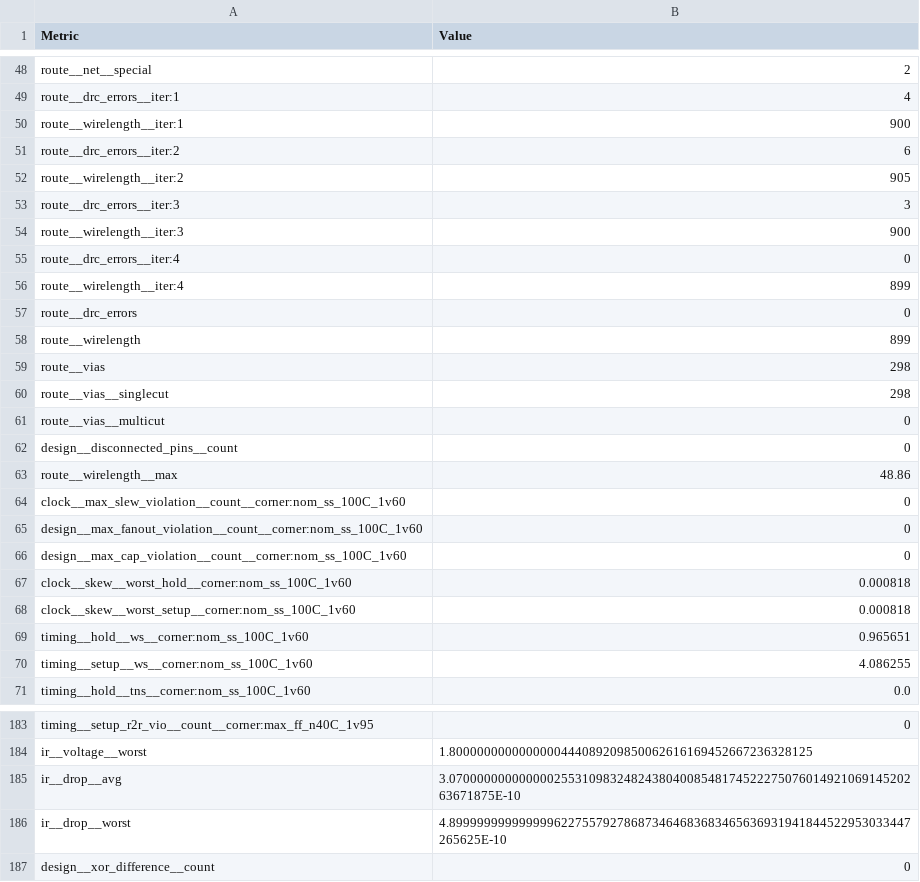
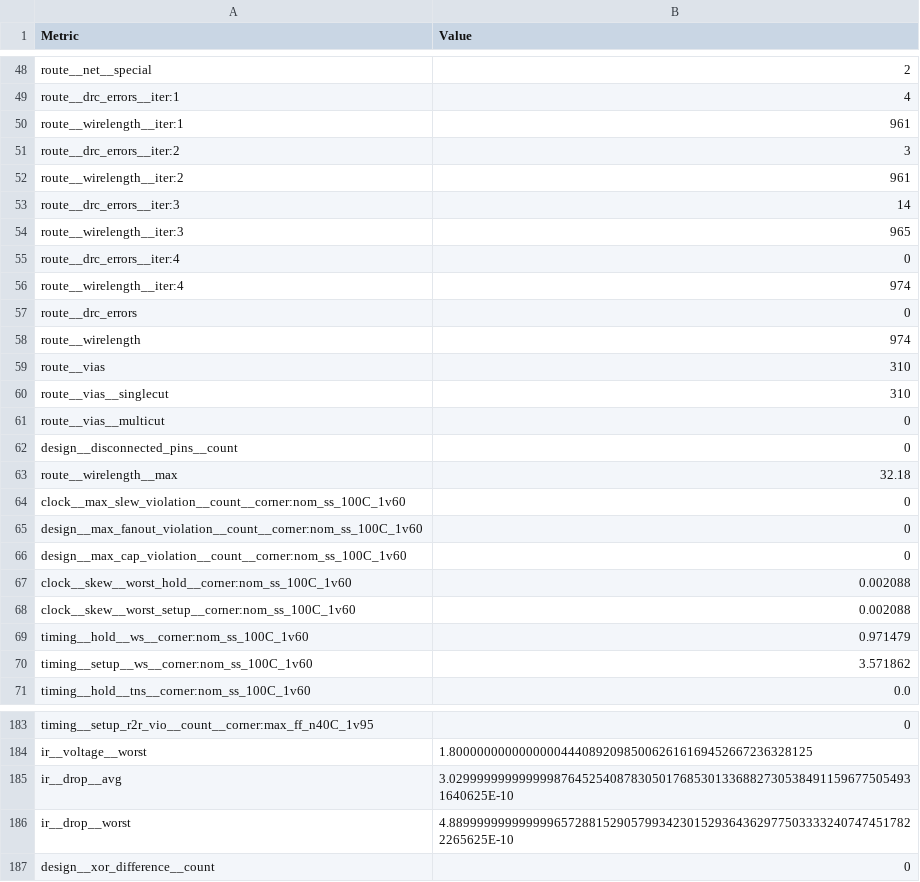
Before and after one commit to Ashwin-Rajesh/LifeOnChip, a CSV file: macros/life_cell/out/metrics.csv, drawn as a sheet; only a part is shown, gaps mark what is left out; the diff covers the shown part only.

```diff
--- a/macros/life_cell/out/metrics.csv
+++ b/macros/life_cell/out/metrics.csv
@@ -49,16 +49,16 @@ route__net__special, 2
 route__drc_errors__iter:1, 4
-route__wirelength__iter:1, 900
-route__drc_errors__iter:2, 6
-route__wirelength__iter:2, 905
-route__drc_errors__iter:3, 3
-route__wirelength__iter:3, 900
+route__wirelength__iter:1, 961
+route__drc_errors__iter:2, 3
+route__wirelength__iter:2, 961
+route__drc_errors__iter:3, 14
+route__wirelength__iter:3, 965
 route__drc_errors__iter:4, 0
-route__wirelength__iter:4, 899
+route__wirelength__iter:4, 974
 route__drc_errors, 0
-route__wirelength, 899
-route__vias, 298
-route__vias__singlecut, 298
+route__wirelength, 974
+route__vias, 310
+route__vias__singlecut, 310
 route__vias__multicut, 0
 design__disconnected_pins__count, 0
-route__wirelength__max, 48.86
+route__wirelength__max, 32.18
 clock__max_slew_violation__count__corner:nom_ss_100C_1v60, 0
@@ -66,6 +66,6 @@ design__max_fanout_violation__count__corner:nom_ss_100C_1v60, 0
 design__max_cap_violation__count__corner:nom_ss_100C_1v60, 0
-clock__skew__worst_hold__corner:nom_ss_100C_1v60, 0.000818
-clock__skew__worst_setup__corner:nom_ss_100C_1v60, 0.000818
-timing__hold__ws__corner:nom_ss_100C_1v60, 0.965651
-timing__setup__ws__corner:nom_ss_100C_1v60, 4.086255
+clock__skew__worst_hold__corner:nom_ss_100C_1v60, 0.002088
+clock__skew__worst_setup__corner:nom_ss_100C_1v60, 0.002088
+timing__hold__ws__corner:nom_ss_100C_1v60, 0.971479
+timing__setup__ws__corner:nom_ss_100C_1v60, 3.571862
 timing__hold__tns__corner:nom_ss_100C_1v60, 0.0
@@ -184,4 +184,4 @@ timing__setup_r2r_vio__count__corner:max_ff_n40C_1v95, 0
 ir__voltage__worst, 1.8000000000000000444089209850062616169452667236328125
-ir__drop__avg, 3.07000000000000025531098324824380400854817452227507601492106914520263671875E-10
-ir__drop__worst, 4.899999999999999622755792786873464683683465636931941844522953033447265625E-10
+ir__drop__avg, 3.0299999999999998764525408783050176853013368827305384911596775054931640625E-10
+ir__drop__worst, 4.8899999999999996572881529057993423015293643629775033332407474517822265625E-10
 design__xor_difference__count, 0
```
Also changed, not shown: 37 edited cells elsewhere in this file, 34 other files.
